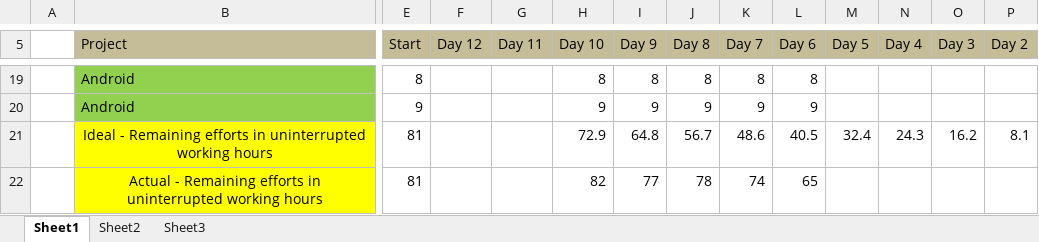
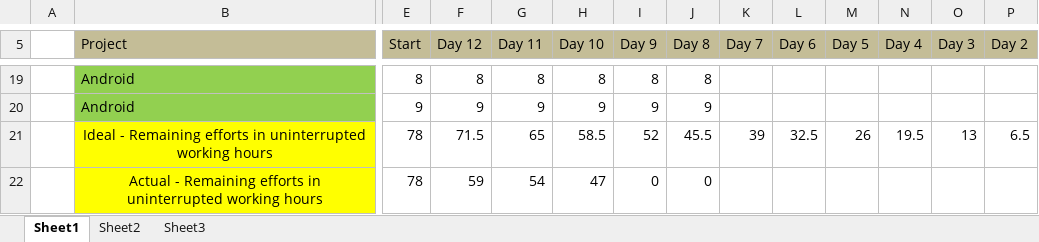
Before and after one commit to Drada07/BeSpoke, an Excel workbook: public/BurnDownChart.xlsx, sheet Sheet1, drawn as a sheet; only a part is shown, gaps mark what is left out; values as stored, in another font and other column widths than the file's, no borders; charts and pictures not drawn; removed rows and columns are numbered as before the commit, all else as after; rows hold the shown columns only; the diff covers the shown part only; the diff names each change by its address in the sheet, - before the commit and + after, or states it on an @@ line.

Commit message:
update burndown chart

```diff
--- a/public/BurnDownChart.xlsx (sheet Sheet1)
+++ b/public/BurnDownChart.xlsx (sheet Sheet1)
-F19 (Day 12): (empty)
+F19 (Day 12): 8
-G19 (Day 11): (empty)
+G19 (Day 11): 8
-K19 (Day 7): 8
+K19 (Day 7): (empty)
-L19 (Day 6): 8
+L19 (Day 6): (empty)
-F20 (Day 12): (empty)
+F20 (Day 12): 9
-G20 (Day 11): (empty)
+G20 (Day 11): 9
-K20 (Day 7): 9
+K20 (Day 7): (empty)
-L20 (Day 6): 9
+L20 (Day 6): (empty)
-row 21:  | Ideal - Remaining efforts in uninterrupted working hours | 81 |  |  | 72.9 | 64.8 | 56.7 | 48.6 | 40.5 | 32.4 | 24.3 | 16.2 | 8.1
-row 22:  | Actual - Remaining efforts in uninterrupted working hours | 81 |  |  | 82 | 77 | 78 | 74 | 65
+row 21:  | Ideal - Remaining efforts in uninterrupted working hours | 78 | 71.5 | 65 | 58.5 | 52 | 45.5 | 39 | 32.5 | 26 | 19.5 | 13 | 6.5
+row 22:  | Actual - Remaining efforts in uninterrupted working hours | 78 | 59 | 54 | 47 | 0 | 0
```
Also changed, not shown: 12 added rows, 12 removed rows and 6 edited cells elsewhere in this sheet, charts or pictures.
